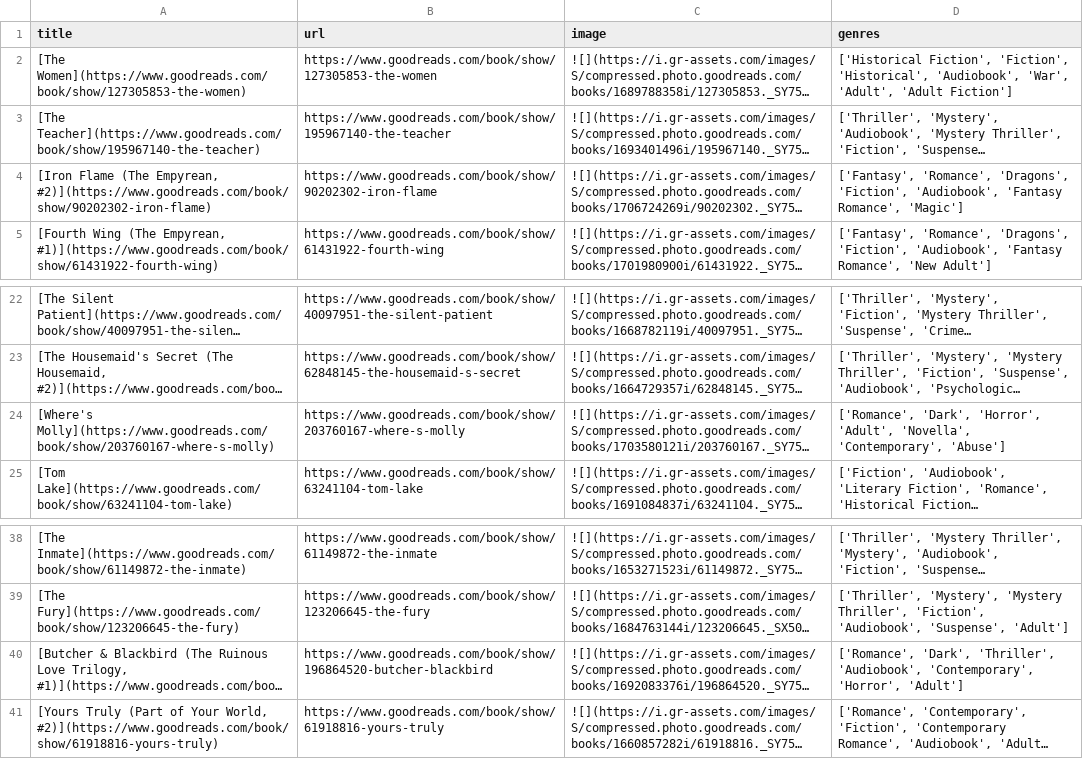
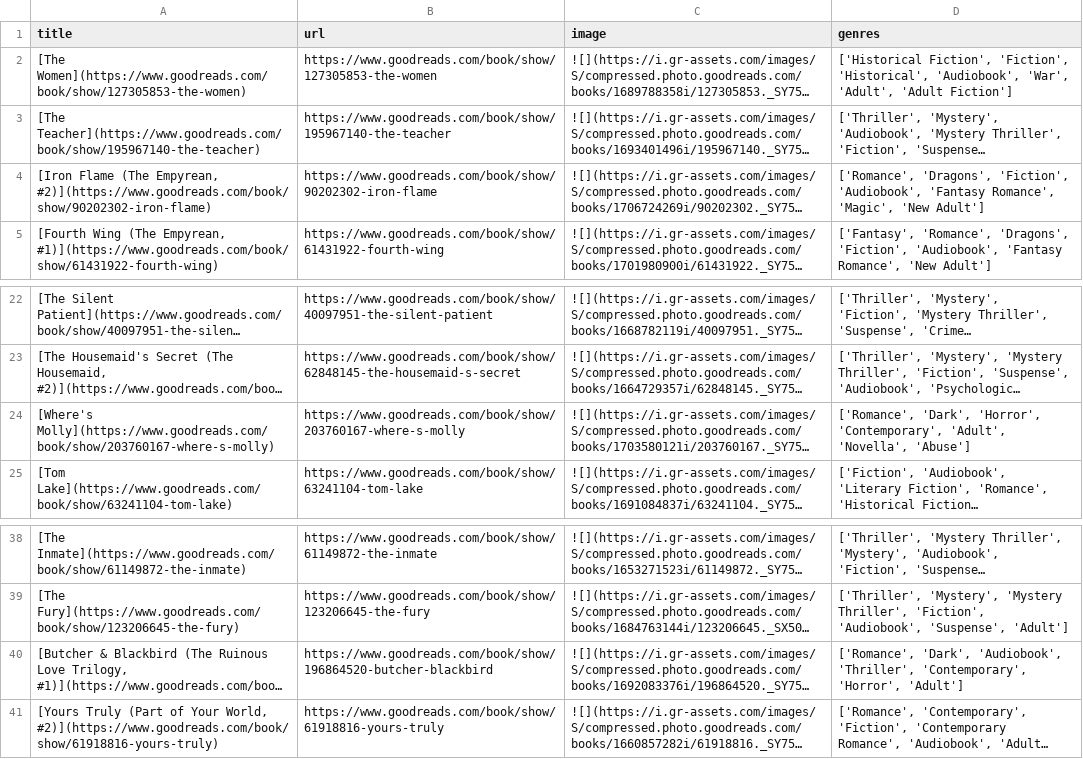
Before and after one commit to meghnadbose/Goodreads_Auto-updating_Website_Project, a CSV file: books_details.csv, drawn as a sheet; only a part is shown, gaps mark what is left out; long unchanged cells end in …; the diff names each change by its address in the sheet, - before the commit and + after, or states it on an @@ line.

```diff
--- a/books_details.csv
+++ b/books_details.csv
-D4 (genres): ['Fantasy', 'Romance', 'Dragons', 'Fiction', 'Audiobook', 'Fantasy Romance', 'Magic']
+D4 (genres): ['Romance', 'Dragons', 'Fiction', 'Audiobook', 'Fantasy Romance', 'Magic', 'New Adult']
-D24 (genres): …'Dark', 'Horror', 'Adult', 'Novella', 'Contemporary', 'Abuse']
+D24 (genres): …'Dark', 'Horror', 'Contemporary', 'Adult', 'Novella', 'Abuse']
-D40 (genres): ['Romance', 'Dark', 'Thriller', 'Audiobook', 'Contemporary', 'Horror',…
+D40 (genres): ['Romance', 'Dark', 'Audiobook', 'Thriller', 'Contemporary', 'Horror',…
```
